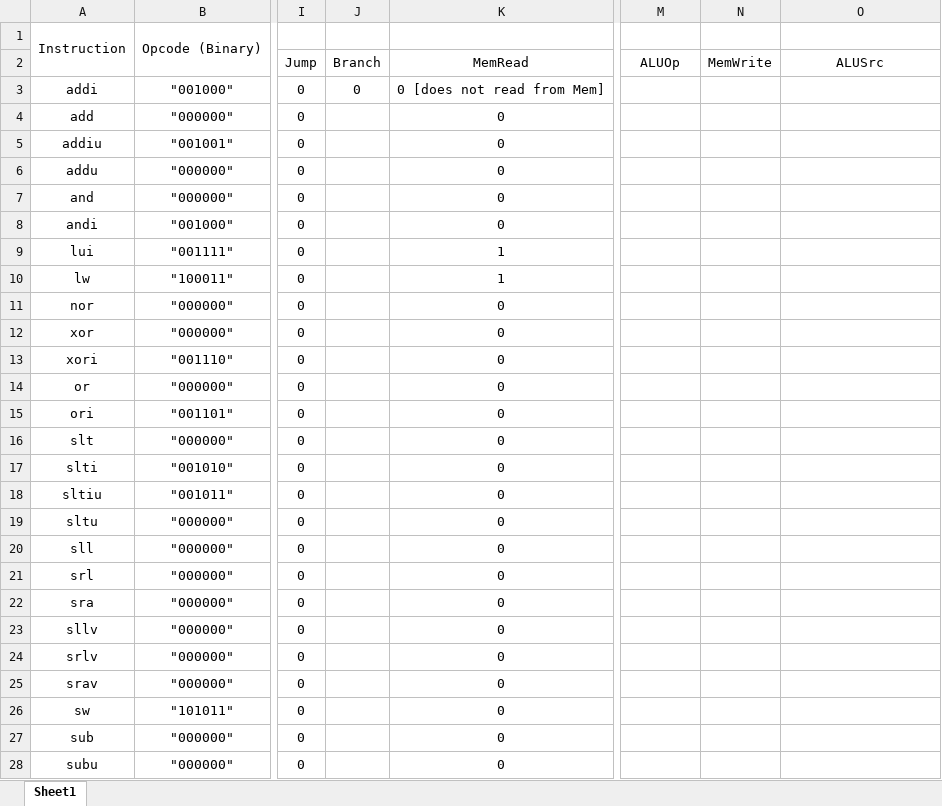
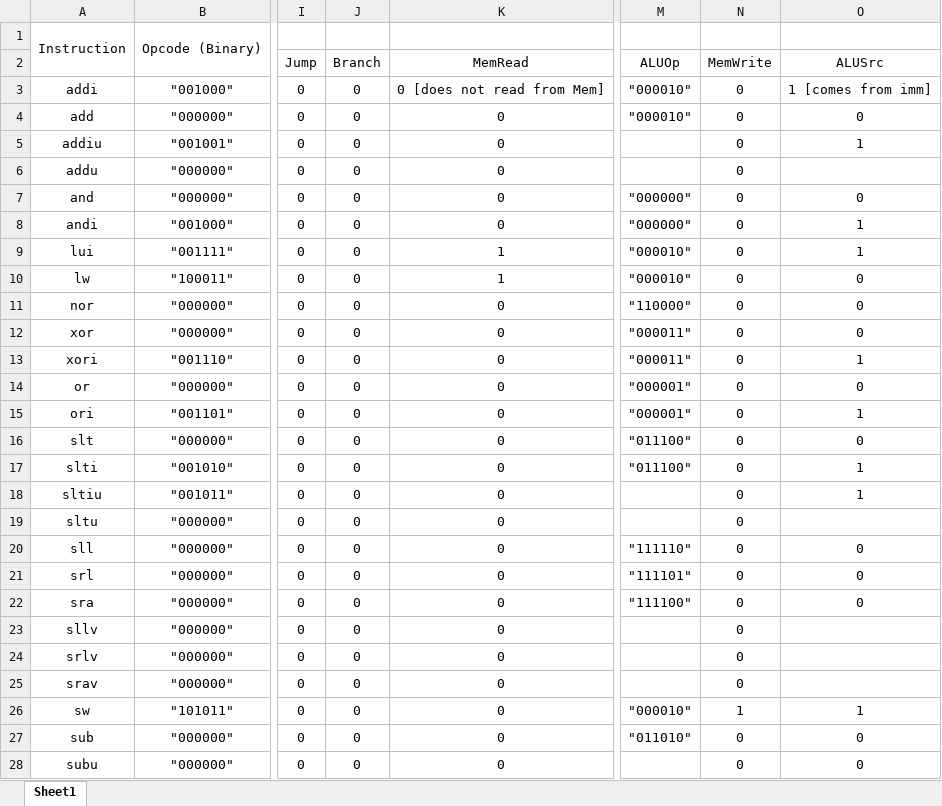
Before and after one commit to JakeVaughn820/CPRE-381-projects, an Excel workbook: Project_B/control_signals_template.xlsx, sheet Sheet1, drawn as a sheet; only a part is shown, gaps mark what is left out; values as stored, in another font and other column widths than the file's, no borders; the diff covers the shown part only; the diff names each change by its address in the sheet, - before the commit and + after, or states it on an @@ line.

Commit message:
new save

```diff
--- a/Project_B/control_signals_template.xlsx (sheet Sheet1)
+++ b/Project_B/control_signals_template.xlsx (sheet Sheet1)
-M3:M4 (ALUOp): (empty)
+M3:M4 (ALUOp): "000010"
-N3:N25 (MemWrite): (empty)
+N3:N25 (MemWrite): 0
-O3 (ALUSrc): (empty)
+O3 (ALUSrc): 1 [comes from imm]
-J4:J28 (Branch): (empty)
+J4:J28 (Branch): 0
-O4 (ALUSrc): (empty)
+O4 (ALUSrc): 0
-O5 (ALUSrc): (empty)
+O5 (ALUSrc): 1
-M7:M8 (ALUOp): (empty)
+M7:M8 (ALUOp): "000000"
-O7 (ALUSrc): (empty)
+O7 (ALUSrc): 0
-O8:O9 (ALUSrc): (empty)
+O8:O9 (ALUSrc): 1
-M9:M10 (ALUOp): (empty)
+M9:M10 (ALUOp): "000010"
-O10:O12 (ALUSrc): (empty)
+O10:O12 (ALUSrc): 0
-M11 (ALUOp): (empty)
+M11 (ALUOp): "110000"
-M12:M13 (ALUOp): (empty)
+M12:M13 (ALUOp): "000011"
-O13 (ALUSrc): (empty)
+O13 (ALUSrc): 1
-M14:M15 (ALUOp): (empty)
+M14:M15 (ALUOp): "000001"
-O14 (ALUSrc): (empty)
+O14 (ALUSrc): 0
-O15 (ALUSrc): (empty)
+O15 (ALUSrc): 1
-M16:M17 (ALUOp): (empty)
+M16:M17 (ALUOp): "011100"
-O16 (ALUSrc): (empty)
+O16 (ALUSrc): 0
-O17:O18 (ALUSrc): (empty)
+O17:O18 (ALUSrc): 1
-M20 (ALUOp): (empty)
+M20 (ALUOp): "111110"
-O20:O22 (ALUSrc): (empty)
+O20:O22 (ALUSrc): 0
-M21 (ALUOp): (empty)
+M21 (ALUOp): "111101"
-M22 (ALUOp): (empty)
+M22 (ALUOp): "111100"
-M26 (ALUOp): (empty)
+M26 (ALUOp): "000010"
-N26 (MemWrite): (empty)
+N26 (MemWrite): 1
-O26 (ALUSrc): (empty)
+O26 (ALUSrc): 1
-M27 (ALUOp): (empty)
+M27 (ALUOp): "011010"
-N27:N28 (MemWrite): (empty)
+N27:N28 (MemWrite): 0
-O27:O28 (ALUSrc): (empty)
+O27:O28 (ALUSrc): 0
```
Also changed, not shown: 12 edited cells elsewhere in this sheet.
